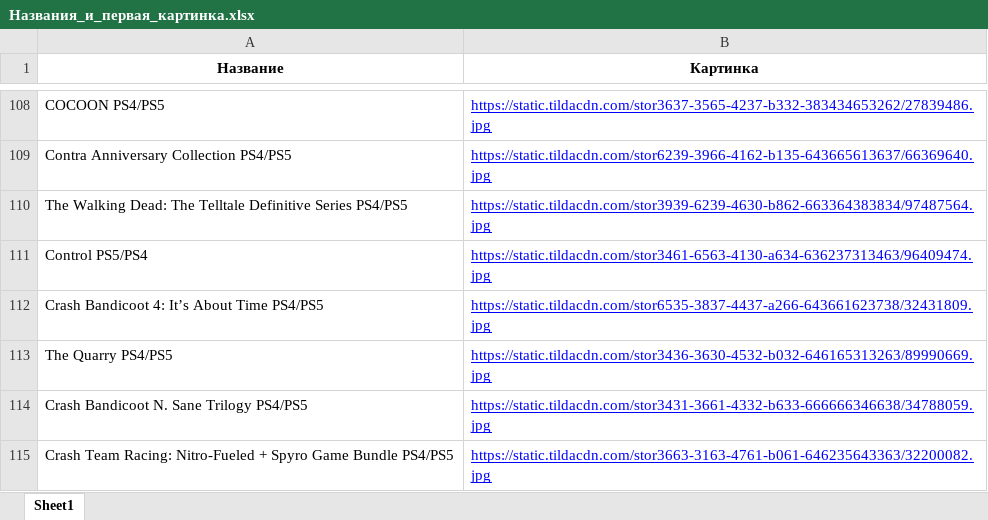
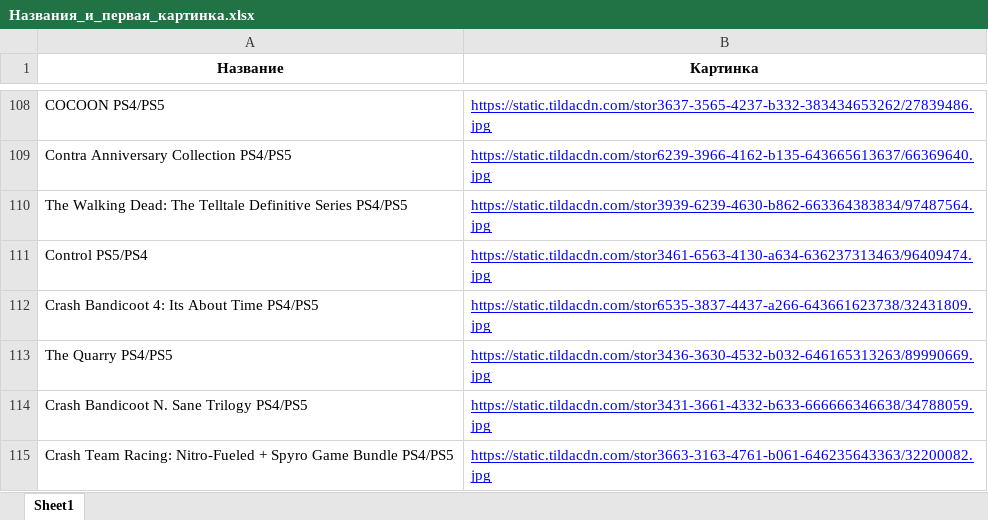
Before and after one commit to chekoli911/training-timer, an Excel workbook: Названия_и_первая_картинка.xlsx, sheet Sheet1, drawn as a sheet; only a part is shown, gaps mark what is left out; values as stored, in another font and other column widths than the file's, no borders; the diff names each change by its address in the sheet, - before the commit and + after, or states it on an @@ line.

Commit message:
Add files via upload

```diff
--- a/Названия_и_первая_картинка.xlsx (sheet Sheet1)
+++ b/Названия_и_первая_картинка.xlsx (sheet Sheet1)
-A112 (Название): Crash Bandicoot 4: It’s About Time PS4/PS5
+A112 (Название): Crash Bandicoot 4: Its About Time PS4/PS5
```
